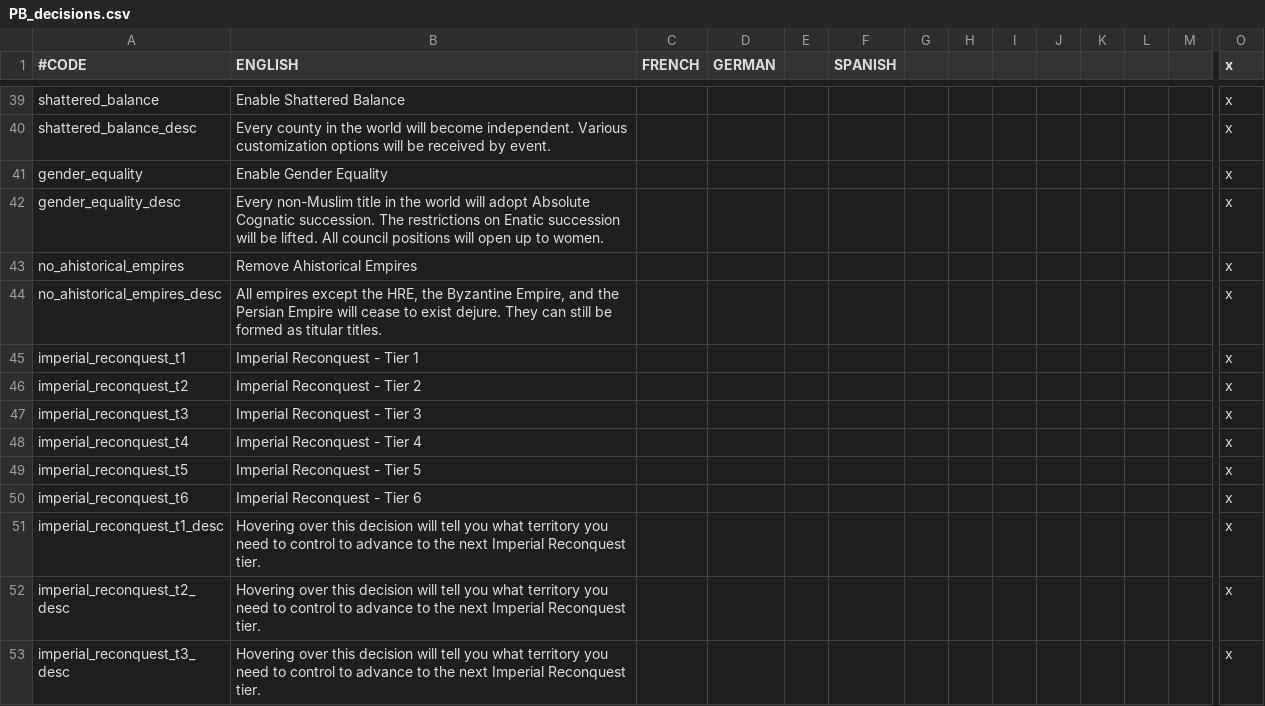
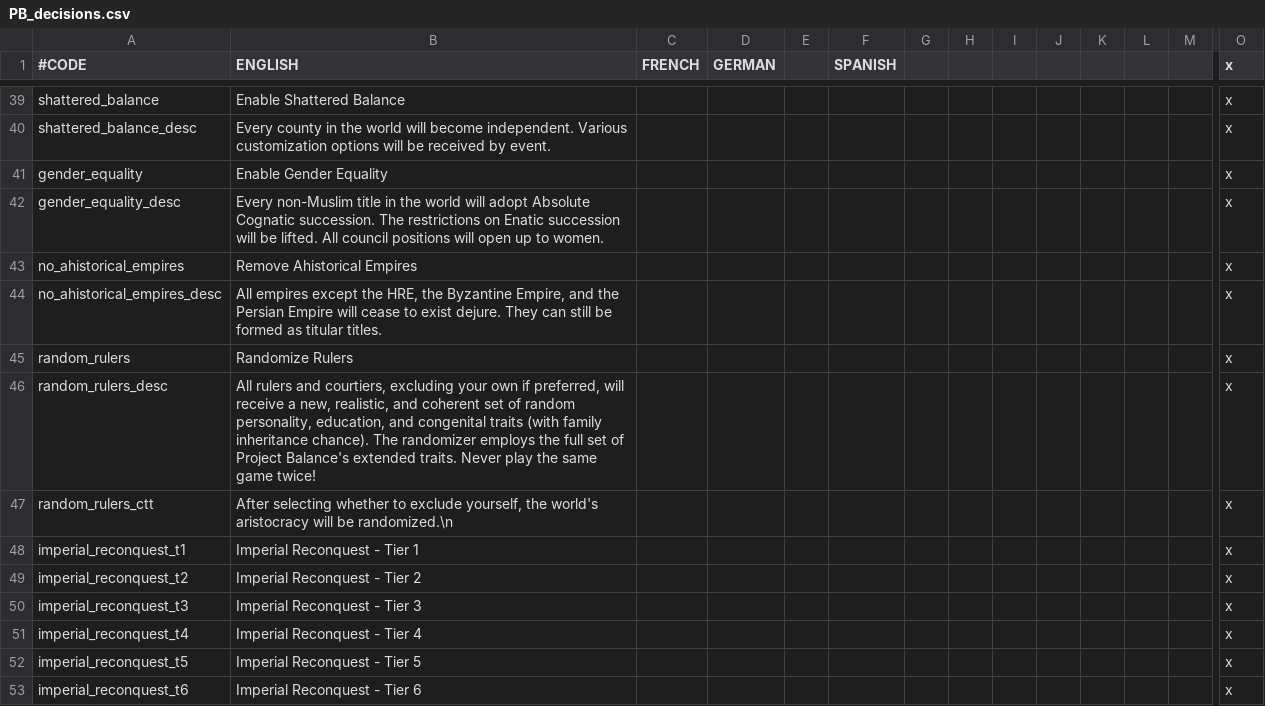
Before and after one commit to Meneth/PB-git, a CSV file: ProjectBalance/localisation/PB_decisions.csv, drawn as a sheet; only a part is shown, gaps mark what is left out; the shorter side is filled out with more unchanged rows; rows hold the shown columns only; the diff names each change by its address in the sheet, - before the commit and + after, or states it on an @@ line.

```diff
--- a/ProjectBalance/localisation/PB_decisions.csv
+++ b/ProjectBalance/localisation/PB_decisions.csv
+row 45: random_rulers | Randomize Rulers |  |  |  |  |  |  |  |  |  |  |  | x
+row 46: random_rulers_desc | All rulers and courtiers, excluding your own if preferred, will receive a new, realistic, and coherent set of random personality, education, and congenital traits (with family inheritance chance). The randomizer employs the full set of Project Balance's extended traits. Never play the same game twice! |  |  |  |  |  |  |  |  |  |  |  | x
+row 47: random_rulers_ctt | After selecting whether to exclude yourself, the world's aristocracy will be randomized.\n |  |  |  |  |  |  |  |  |  |  |  | x
```
Also changed, not shown: ProjectBalance/localisation/PB_events.csv, 2 other files.
